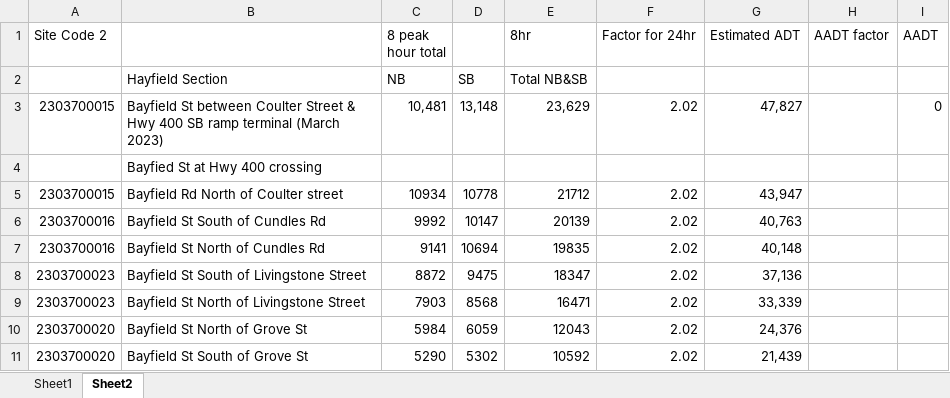
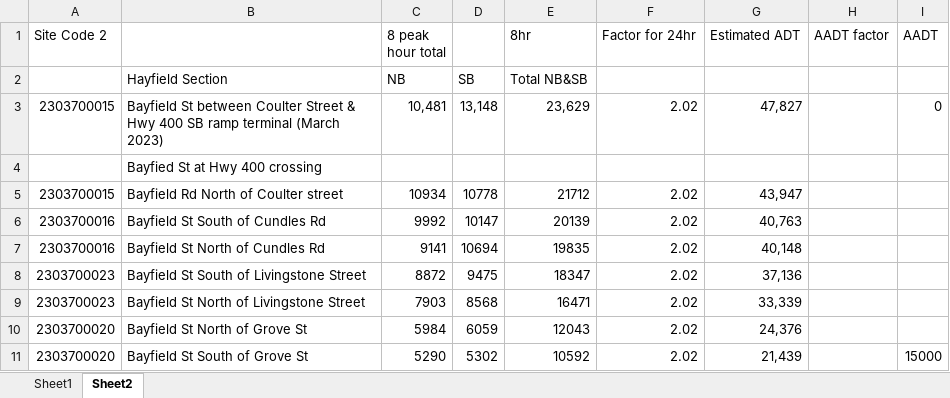
Before and after one commit to MHedayatiM/Test, an Excel workbook: Data_rev.xlsx, sheet Sheet2, drawn as a sheet; values as stored, in another font and other column widths than the file's, no borders; the diff names each change by its address in the sheet, - before the commit and + after, or states it on an @@ line.

Commit message:
emergancy fixed

```diff
--- a/Data_rev.xlsx (sheet Sheet2)
+++ b/Data_rev.xlsx (sheet Sheet2)
-I11 (AADT): (empty)
+I11 (AADT): 15000
```
